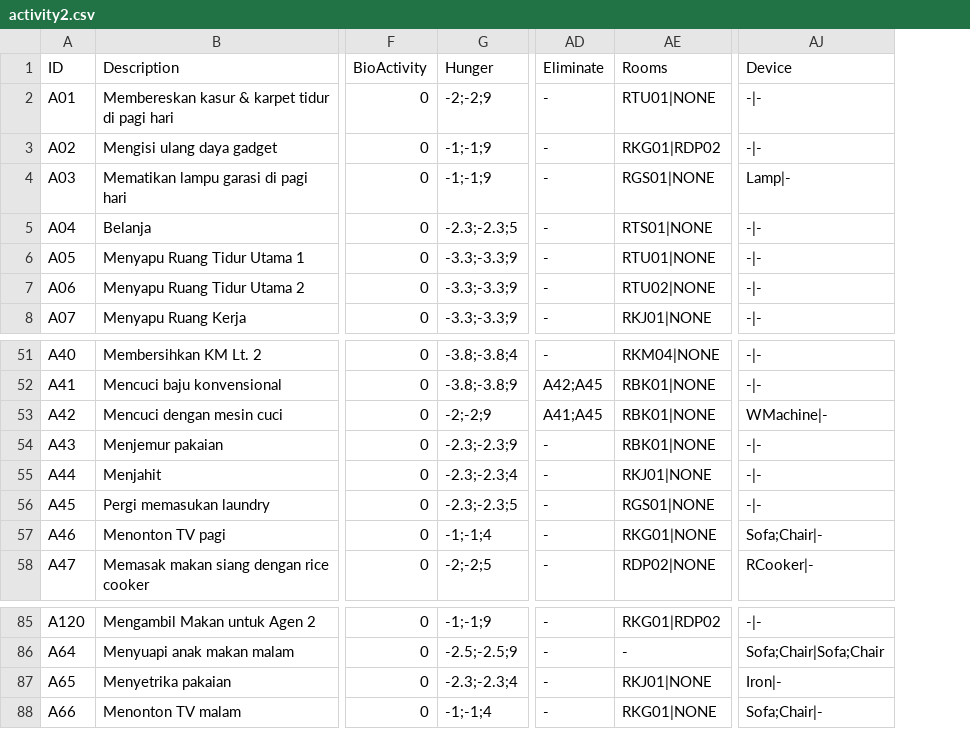
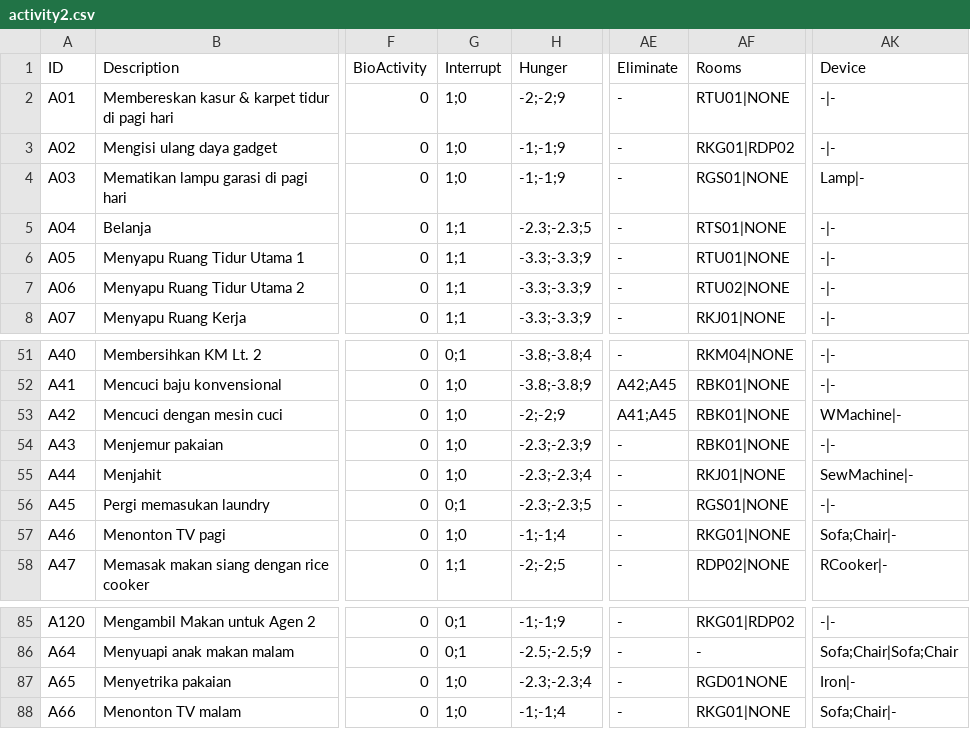
Before and after one commit to jackthezipper/homesimulation, a CSV file: res/adit/ayah/activity2.csv, drawn as a sheet; only a part is shown, gaps mark what is left out; addresses are those after the commit; the diff names each change by its address in the sheet, - before the commit and + after, or states it on an @@ line.

```diff
--- a/res/adit/ayah/activity2.csv
+++ b/res/adit/ayah/activity2.csv
+column G (Interrupt), rows 2-8: 1;0 | 1;0 | 1;0 | 1;1 | 1;1 | 1;1 | 1;1; rows 51-58: 0;1 | 1;0 | 1;0 | 1;0 | 1;0 | 0;1 | 1;0 | 1;1; rows 85-88: 0;1 | 0;1 | 1;0 | 1;0
-AK55 (Device): -|-
+AK55 (Device): SewMachine|-
-AF87 (Rooms): RKJ01|NONE
+AF87 (Rooms): RGD01NONE
```
Also changed, not shown: res/adit/ayah/activity_matrix.csv, res/adit/ayah/bio_ic.csv, 7 other files.
